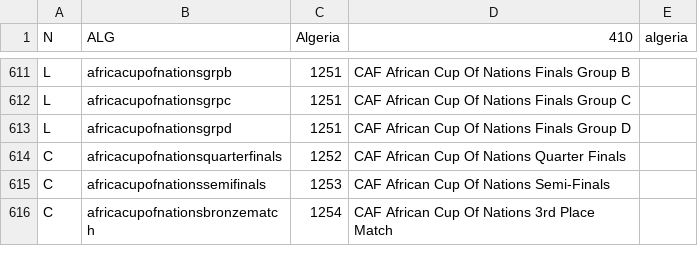
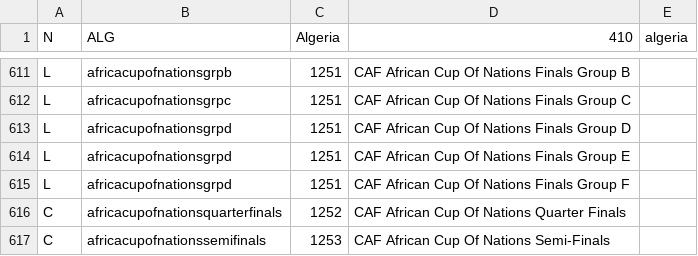
Before and after one commit to tshamilton/fitba, a CSV file: config/comps.csv, drawn as a sheet; only a part is shown, gaps mark what is left out; the shorter side is filled out with more unchanged rows.

Commit message:
More CAF CoN groups

```diff
--- a/config/comps.csv
+++ b/config/comps.csv
@@ -613,2 +613,4 @@ L,africacupofnationsgrpc,1251,CAF African Cup Of Nations Finals Group C,
 L,africacupofnationsgrpd,1251,CAF African Cup Of Nations Finals Group D,
+L,africacupofnationsgrpd,1251,CAF African Cup Of Nations Finals Group E,
+L,africacupofnationsgrpd,1251,CAF African Cup Of Nations Finals Group F,
 C,africacupofnationsquarterfinals,1252,CAF African Cup Of Nations Quarter Finals,
```
